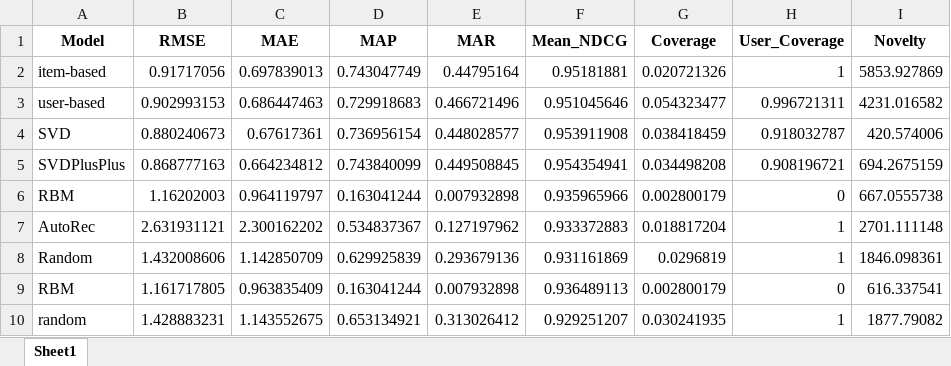
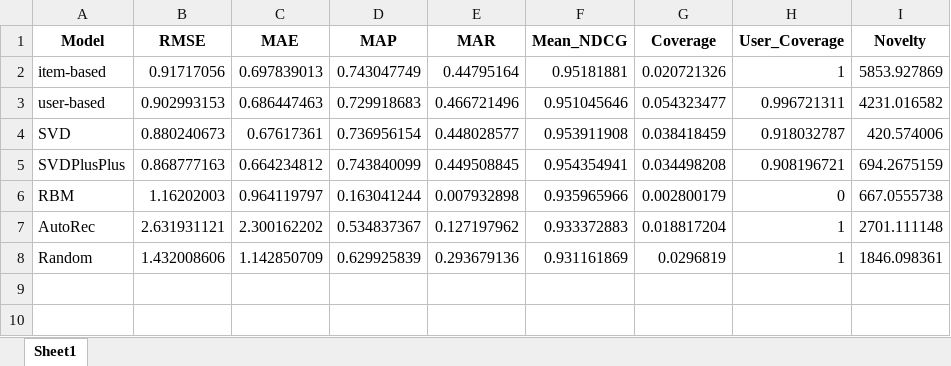
Before and after one commit to inesgfortis/RecommenderSys, an Excel workbook: metrics/metrics.xlsx, sheet Sheet1, drawn as a sheet; values as stored, in another font and other column widths than the file's, no borders; the diff names each change by its address in the sheet, - before the commit and + after, or states it on an @@ line.

Commit message:
Update metrics

```diff
--- a/metrics/metrics.xlsx (sheet Sheet1)
+++ b/metrics/metrics.xlsx (sheet Sheet1)
-row 9: RBM | 1.161717805 | 0.963835409 | 0.163041244 | 0.007932898 | 0.936489113 | 0.002800179 | 0 | 616.337541
-row 10: random | 1.428883231 | 1.143552675 | 0.653134921 | 0.313026412 | 0.929251207 | 0.030241935 | 1 | 1877.79082
```
